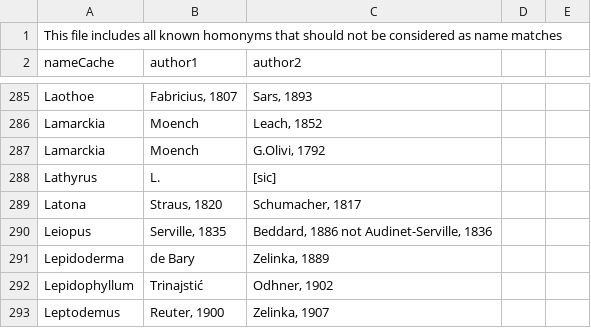
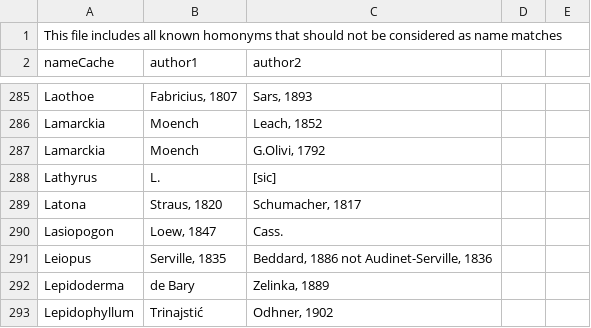
Before and after one commit to cybertaxonomy/cdmlib-apps, a CSV file: cdm-pesi/src/main/resources/pesi/knownHomonyms.csv, drawn as a sheet; only a part is shown, gaps mark what is left out; the shorter side is filled out with more unchanged rows; the diff names each change by its address in the sheet, - before the commit and + after, or states it on an @@ line.

Commit message:
ref #10683 add further homonym

```diff
--- a/cdm-pesi/src/main/resources/pesi/knownHomonyms.csv
+++ b/cdm-pesi/src/main/resources/pesi/knownHomonyms.csv
+row 290: Lasiopogon | Loew, 1847 | Cass.
```
